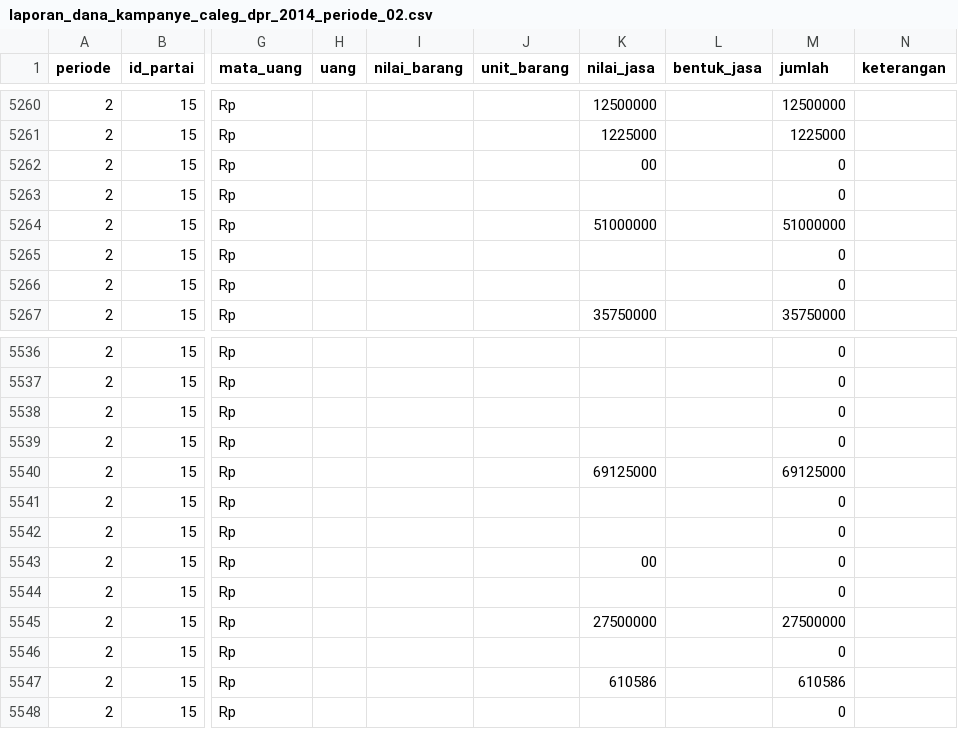
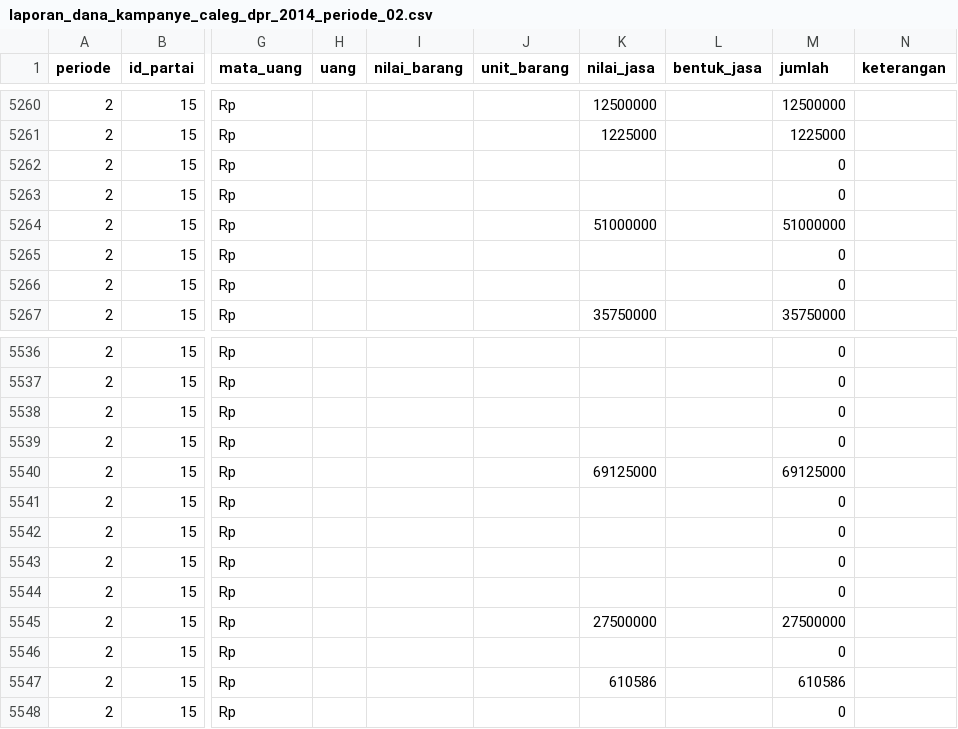
Before and after one commit to pemiluAPI/pemilu-data, a CSV file: laporan_dana_kampanye/2014/laporan_dana_kampanye_caleg_dpr_2014_periode_02.csv, drawn as a sheet; only a part is shown, gaps mark what is left out; the diff names each change by its address in the sheet, - before the commit and + after, or states it on an @@ line.

```diff
--- a/laporan_dana_kampanye/2014/laporan_dana_kampanye_caleg_dpr_2014_periode_02.csv
+++ b/laporan_dana_kampanye/2014/laporan_dana_kampanye_caleg_dpr_2014_periode_02.csv
-K5262 (nilai_jasa): 00
+K5262 (nilai_jasa): (empty)
-K5543 (nilai_jasa): 00
+K5543 (nilai_jasa): (empty)
```
Also changed, not shown: laporan_dana_kampanye/2014/laporan_dana_kampanye_caleg_dpr_2014_periode_01.csv.
